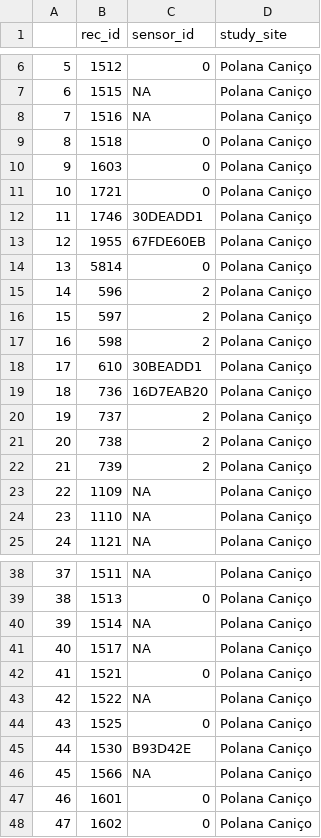
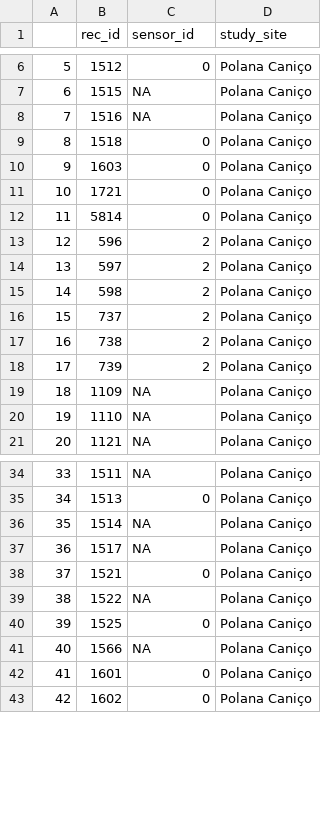
Before and after one commit to lopmanlab/globalmix-mozambique-aim1, a CSV file: data/sensor_metadata/urban_incorrect_sensor_id.csv, drawn as a sheet; only a part is shown, gaps mark what is left out; removed rows and columns are numbered as before the commit, all else as after; the diff names each change by its address in the sheet, - before the commit and + after, or states it on an @@ line.

```diff
--- a/data/sensor_metadata/urban_incorrect_sensor_id.csv
+++ b/data/sensor_metadata/urban_incorrect_sensor_id.csv
-row 12: 11 | 1746 | 30DEADD1 | Polana Caniço
-row 13: 12 | 1955 | 67FDE60EB | Polana Caniço
@@ column A renumbered from row 12 down @@
-row 18: 17 | 610 | 30BEADD1 | Polana Caniço
-row 19: 18 | 736 | 16D7EAB20 | Polana Caniço
-row 45: 44 | 1530 | B93D42E | Polana Caniço
```
Also changed, not shown: data/sensor_metadata/mozambique_rural_unique_sensors.csv, data/sensor_metadata/mozambique_urban_unique_sensors.csv, 5 other files.
